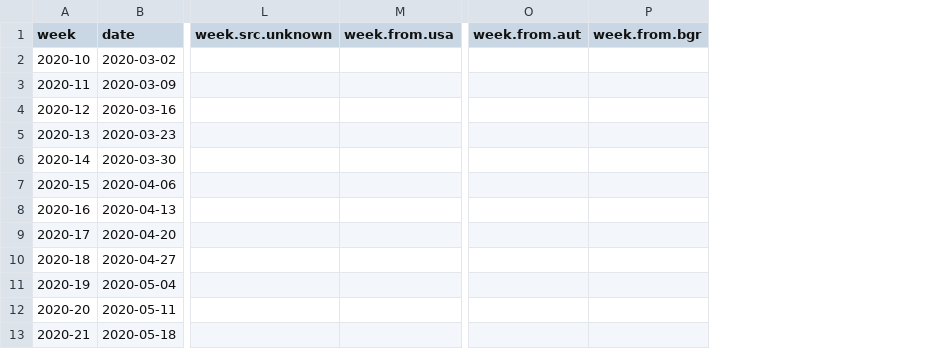
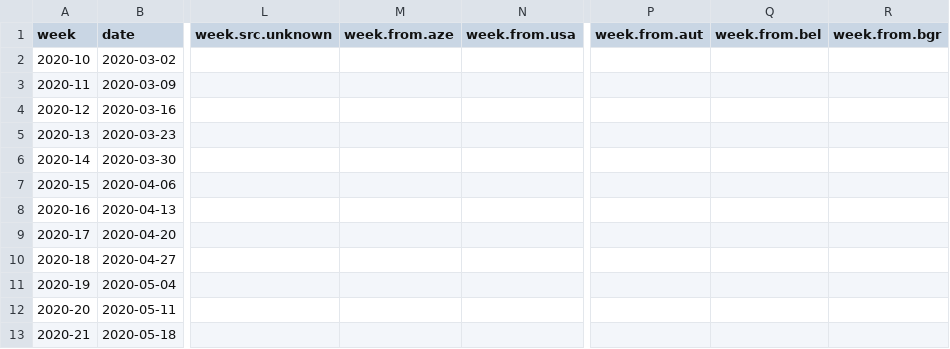
Before and after one commit to sledilnik/data, a CSV file: csv/stats-weekly.csv, drawn as a sheet; only a part is shown, gaps mark what is left out; the diff names each change by its address in the sheet, - before the commit and + after, or states it on an @@ line.

Commit message:
EPI weekly final

```diff
--- a/csv/stats-weekly.csv
+++ b/csv/stats-weekly.csv
+column M (week.from.aze), empty
+column Q (week.from.bel), empty
```
Also changed, not shown: 1 other file.
